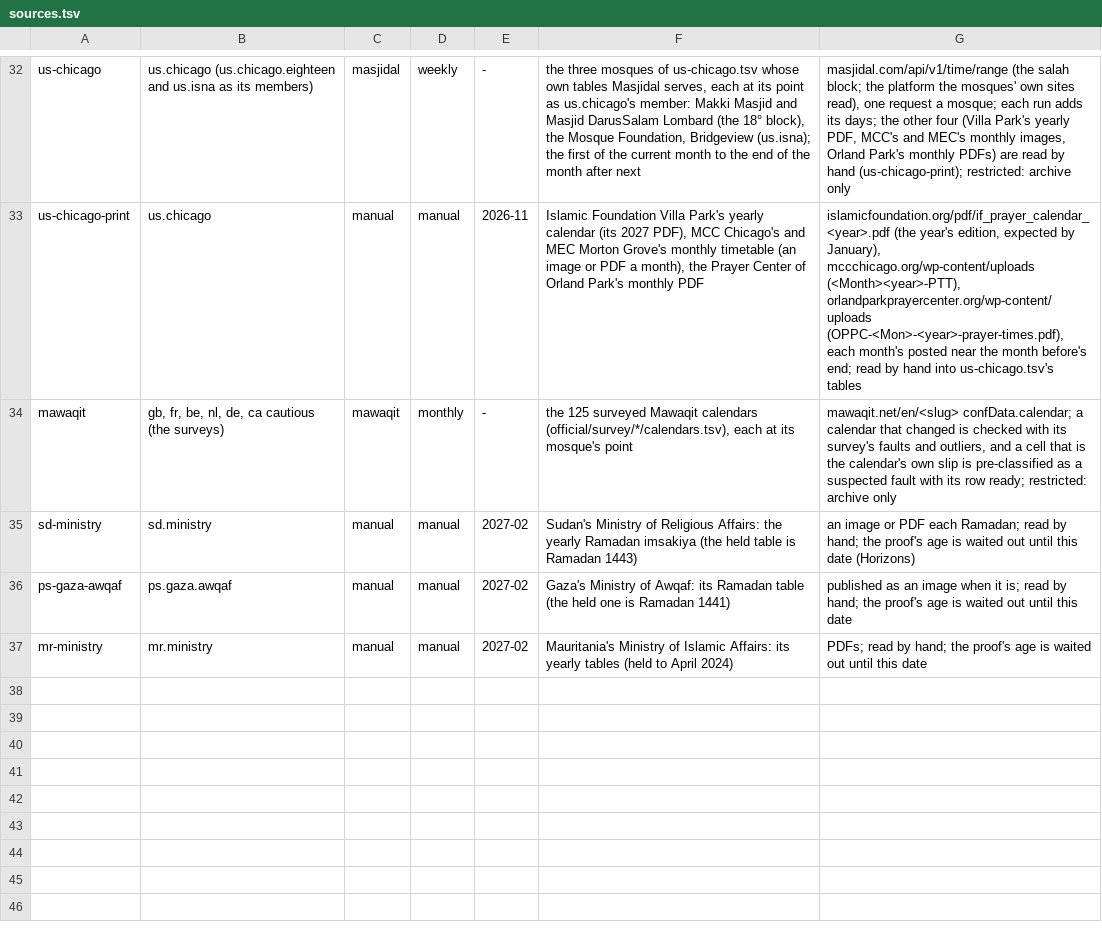
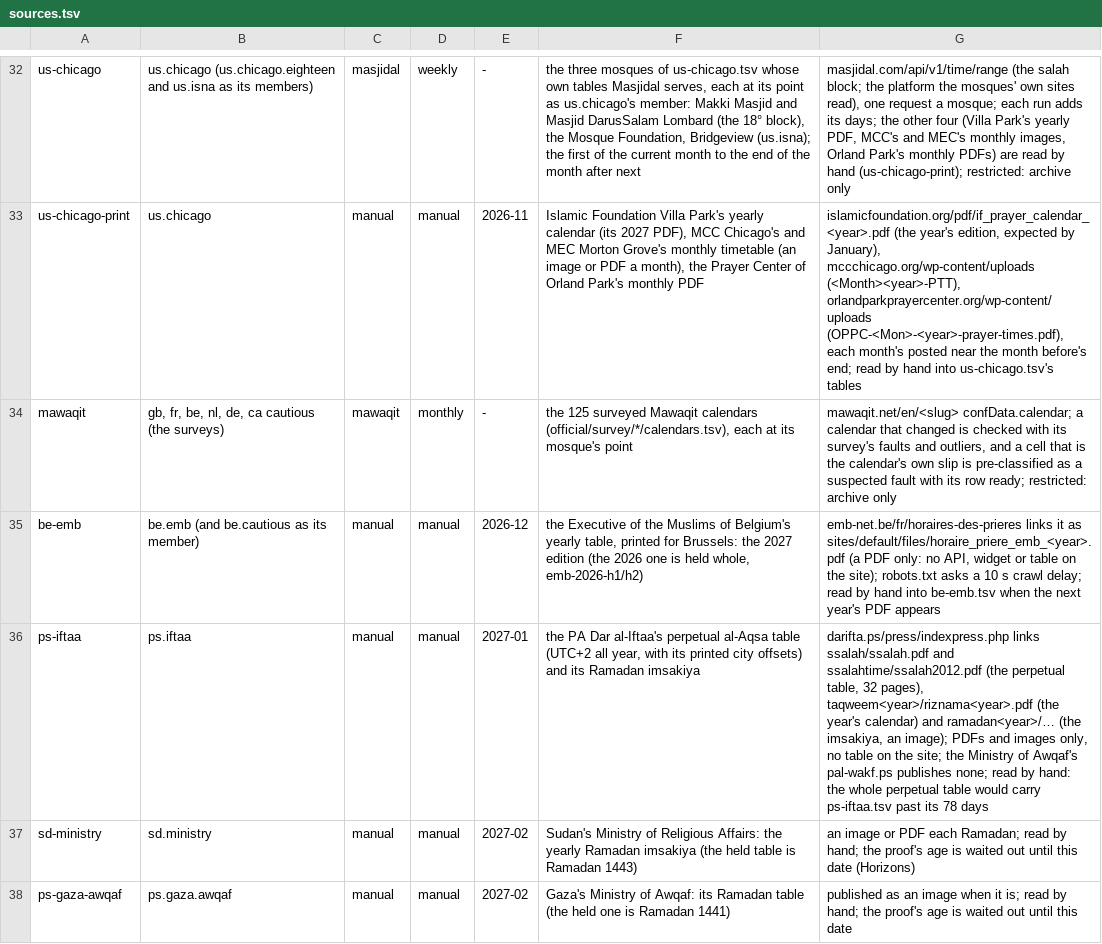
Before and after one commit to MohamedAbulgasem/Taqwa, a TSV file: tools/timetables/official/monitor/sources.tsv, drawn as a sheet; only a part is shown, gaps mark what is left out; the shorter side is filled out with more unchanged rows; the diff names each change by its address in the sheet, - before the commit and + after, or states it on an @@ line.

Commit message:
Monitor catalogue: EMB's and the PA Dar al-Iftaa's tables are read by hand (be-emb, ps-iftaa)
Neither authority publishes a table a script can read. The Executive of the
Muslims of Belgium links one PDF a year from its prayer-times page
(horaire_priere_emb_<year>.pdf; 2026's is held whole), and its robots.txt asks
a 10 s crawl delay; the 2027 edition is expected by December. The PA Dar
al-Iftaa's press page links only PDFs and images: the perpetual al-Aqsa table
(ssalah.pdf, ssalah2012.pdf), the year's calendar (riznama<year>.pdf) and the
Ramadan imsakiya; the Ministry of Awqaf's site publishes none. A hand read of
the whole perpetual table would carry ps-iftaa.tsv past its 78 days. Both go
in as manual rows with their next edition's month.

```diff
--- a/tools/timetables/official/monitor/sources.tsv
+++ b/tools/timetables/official/monitor/sources.tsv
+row 35: be-emb | be.emb (and be.cautious as its member) | manual | manual | 2026-12 | the Executive of the Muslims of Belgium's yearly table, printed for Brussels: the 2027 edition (the 2026 one is held whole, emb-2026-h1/h2) | emb-net.be/fr/horaires-des-prieres links it as sites/default/files/horaire_priere_emb_<year>.pdf (a PDF only: no API, widget or table on the site); robots.txt asks a 10 s crawl delay; read by hand into be-emb.tsv when the next year's PDF appears
+row 36: ps-iftaa | ps.iftaa | manual | manual | 2027-01 | the PA Dar al-Iftaa's perpetual al-Aqsa table (UTC+2 all year, with its printed city offsets) and its Ramadan imsakiya | darifta.ps/press/indexpress.php links ssalah/ssalah.pdf and ssalahtime/ssalah2012.pdf (the perpetual table, 32 pages), taqweem<year>/riznama<year>.pdf (the year's calendar) and ramadan<year>/… (the imsakiya, an image); PDFs and images only, no table on the site; the Ministry of Awqaf's pal-wakf.ps publishes none; read by hand: the whole perpetual table would carry ps-iftaa.tsv past its 78 days
```
